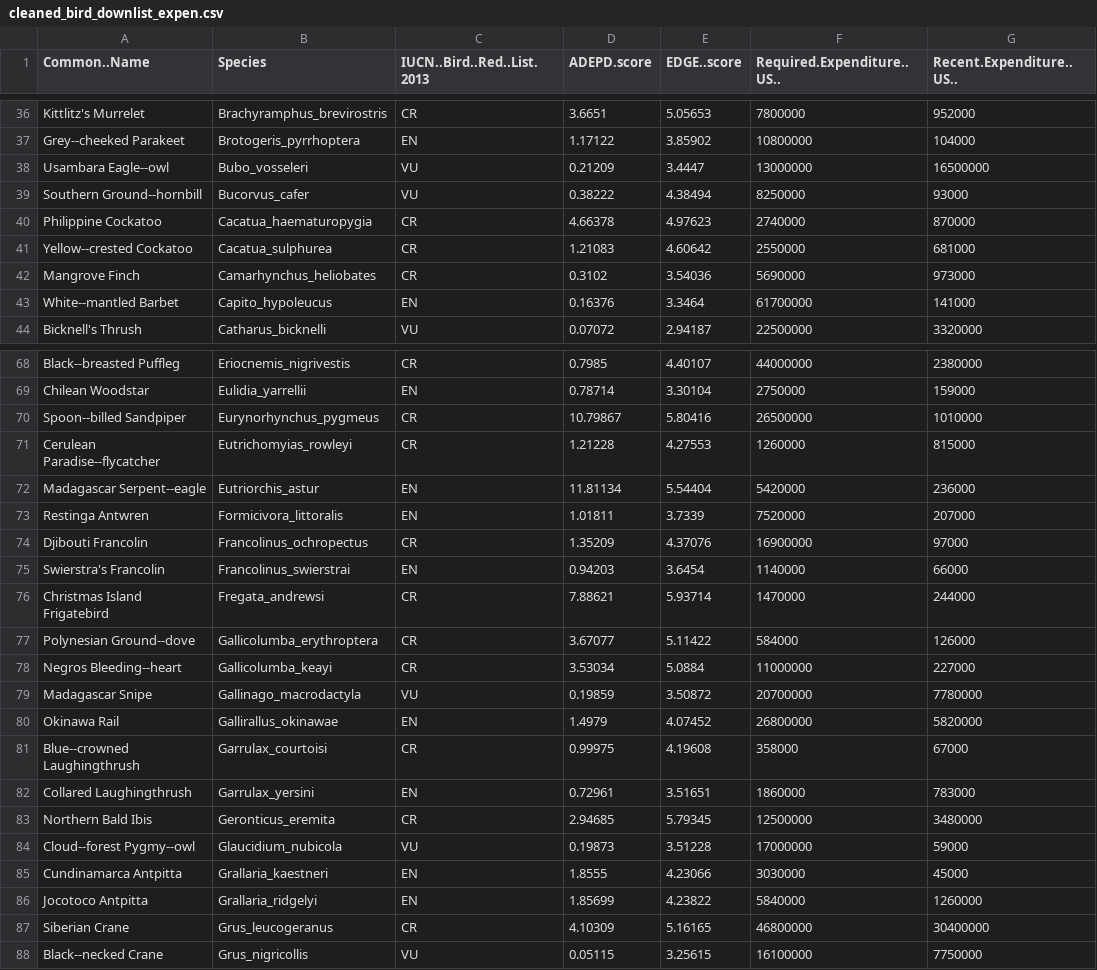
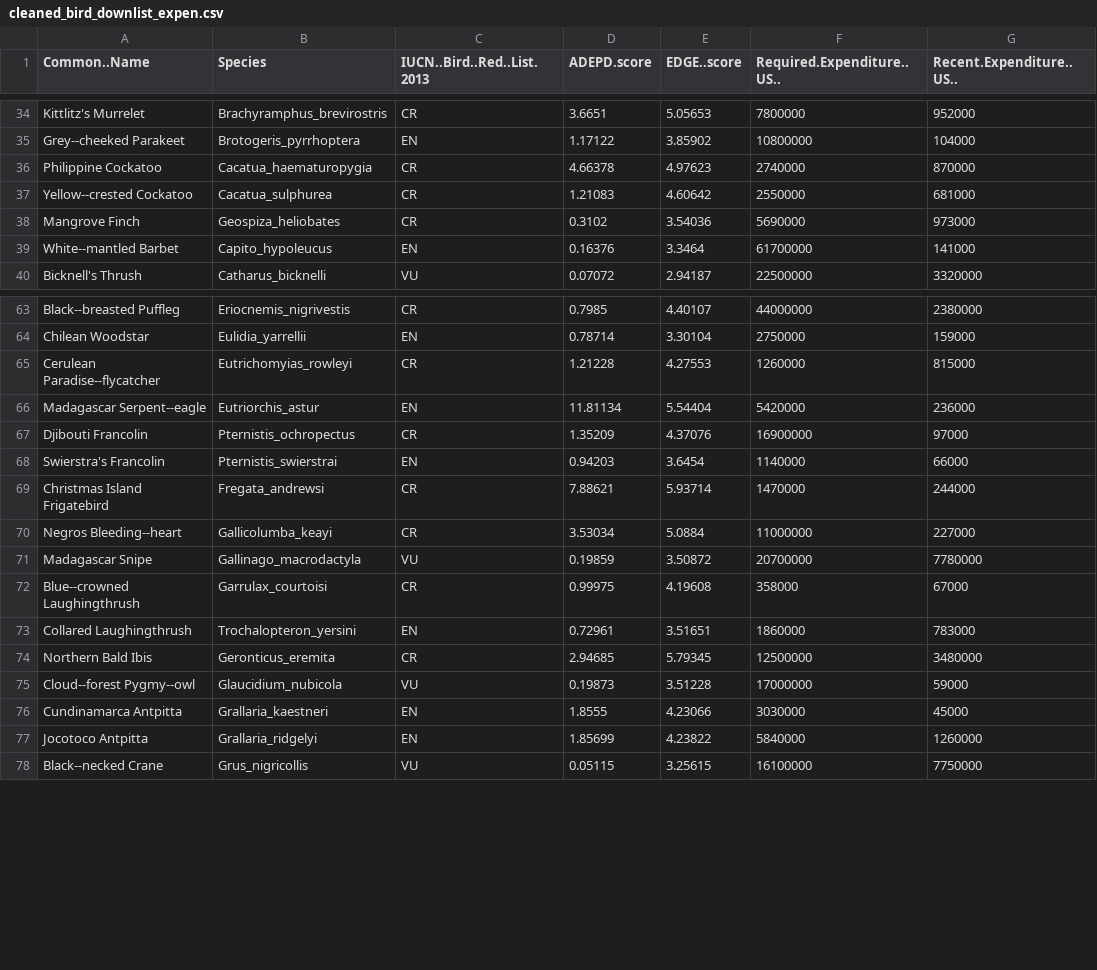
Before and after one commit to eamonnmurphy/biobanking_prioritisation, a CSV file: data/cleaned_bird_downlist_expen.csv, drawn as a sheet; only a part is shown, gaps mark what is left out; removed rows and columns are numbered as before the commit, all else as after; the diff covers the shown part only; the diff names each change by its address in the sheet, - before the commit and + after, or states it on an @@ line.

Commit message:
Matching bird species names

```diff
--- a/data/cleaned_bird_downlist_expen.csv
+++ b/data/cleaned_bird_downlist_expen.csv
-row 38: Usambara Eagle-‐owl | Bubo_vosseleri | VU | 0.21209 | 3.4447 | 13000000 | 16500000
-row 39: Southern Ground-‐hornbill | Bucorvus_cafer | VU | 0.38222 | 4.38494 | 8250000 | 93000
-B38 (Species): Camarhynchus_heliobates
+B38 (Species): Geospiza_heliobates
-row 70: Spoon-‐billed Sandpiper | Eurynorhynchus_pygmeus | CR | 10.79867 | 5.80416 | 26500000 | 1010000
-row 73: Restinga Antwren | Formicivora_littoralis | EN | 1.01811 | 3.7339 | 7520000 | 207000
-B67 (Species): Francolinus_ochropectus
+B67 (Species): Pternistis_ochropectus
-B68 (Species): Francolinus_swierstrai
+B68 (Species): Pternistis_swierstrai
-row 77: Polynesian Ground-‐dove | Gallicolumba_erythroptera | CR | 3.67077 | 5.11422 | 584000 | 126000
-row 80: Okinawa Rail | Gallirallus_okinawae | EN | 1.4979 | 4.07452 | 26800000 | 5820000
-B73 (Species): Garrulax_yersini
+B73 (Species): Trochalopteron_yersini
-row 87: Siberian Crane | Grus_leucogeranus | CR | 4.10309 | 5.16165 | 46800000 | 30400000
```
Also changed, not shown: 7 removed rows and 14 edited cells elsewhere in this file, 3 other files.
